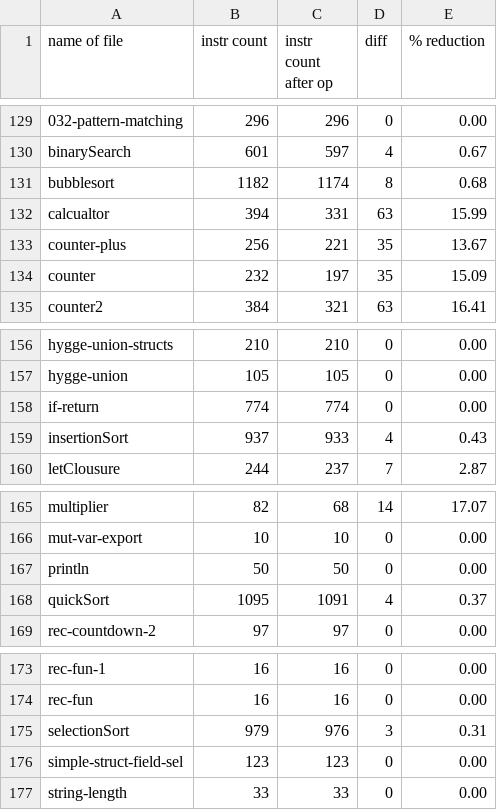
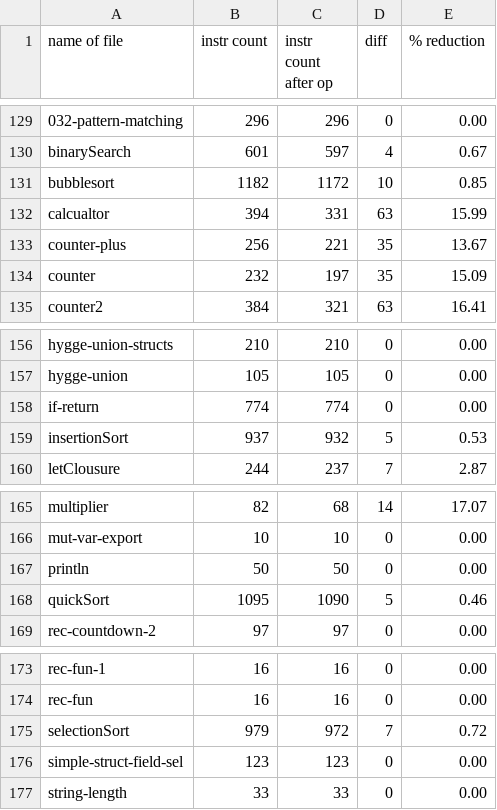
Before and after one commit to trolund/hygge-wasm, a CSV file: stats.csv, drawn as a sheet; only a part is shown, gaps mark what is left out.

```diff
--- a/stats.csv
+++ b/stats.csv
@@ -130,3 +130,3 @@ name of file,instr count,instr count after op,diff,% reduction
 binarySearch,601,597,4,0.67
-bubblesort,1182,1174,8,0.68
+bubblesort,1182,1172,10,0.85
 calcualtor,394,331,63,15.99
@@ -158,3 +158,3 @@ hygge-union,105,105,0,0.00
 if-return,774,774,0,0.00
-insertionSort,937,933,4,0.43
+insertionSort,937,932,5,0.53
 letClousure,244,237,7,2.87
@@ -167,3 +167,3 @@ mut-var-export,10,10,0,0.00
 println,50,50,0,0.00
-quickSort,1095,1091,4,0.37
+quickSort,1095,1090,5,0.46
 rec-countdown-2,97,97,0,0.00
@@ -174,3 +174,3 @@ rec-fun-1,16,16,0,0.00
 rec-fun,16,16,0,0.00
-selectionSort,979,976,3,0.31
+selectionSort,979,972,7,0.72
 simple-struct-field-sel,123,123,0,0.00
```
Also changed, not shown: 1 other file.
